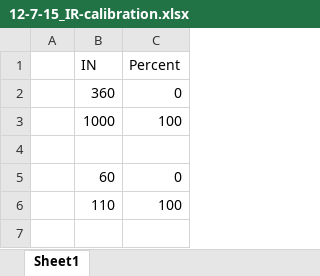
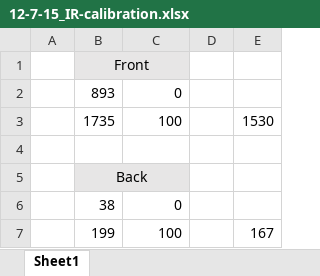
Before and after one commit to walter91/Mechatronics-Class-Competition, an Excel workbook: 12-7-15_IR-calibration.xlsx, sheet Sheet1, drawn as a sheet; values as stored, in another font and other column widths than the file's, no borders; charts and pictures not drawn; removed rows and columns are numbered as before the commit, all else as after; the diff names each change by its address in the sheet, - before the commit and + after, or states it on an @@ line.

Commit message:
More testing and calibration

```diff
--- a/12-7-15_IR-calibration.xlsx (sheet Sheet1)
+++ b/12-7-15_IR-calibration.xlsx (sheet Sheet1)
-column B, rows 1-6: IN | 360 | 1000 |  | 60 | 110
+column B, rows 1-3: Front | 893 | 1735; rows 6-7: 38 | 199
+column D, empty
+column E, row 3: 1530; row 7: 167
-C1: Percent
+C1: (empty)
-C1 fill: none
+C1 fill: #E7E6E6
+row 5:  | Back
```
Also changed, not shown: charts or pictures, 16 other files.
